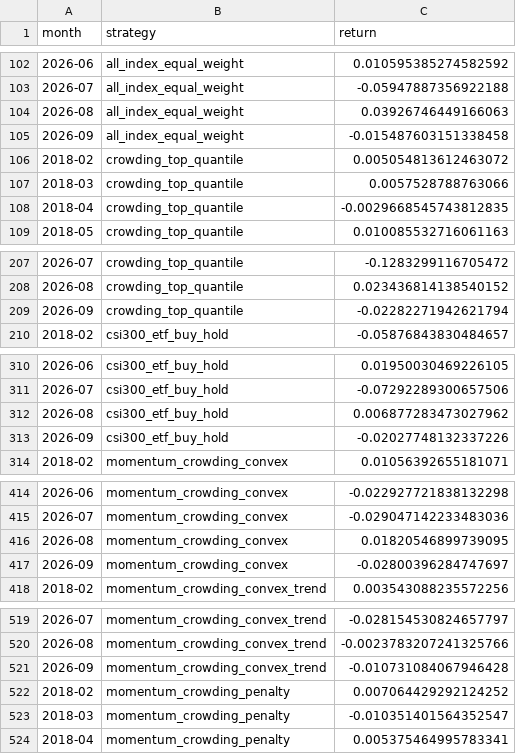
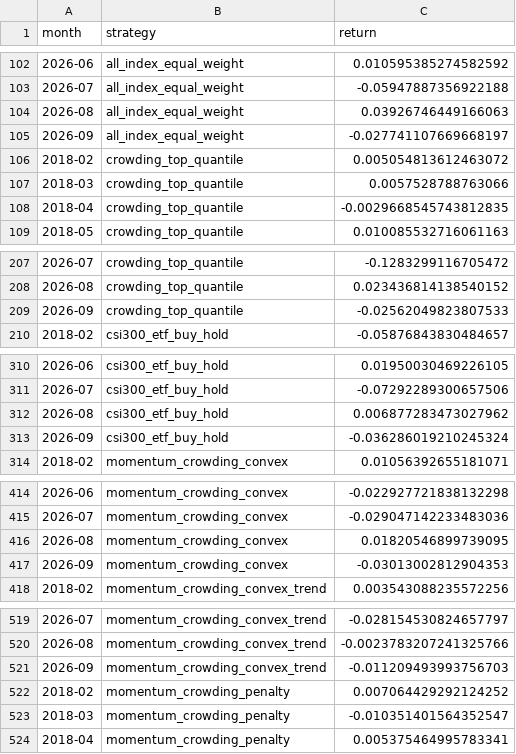
Before and after one commit to ericxuzhesheng/Trading-Crowding-Momentum-Strategy, a CSV file: outputs/tables/monthly_returns.csv, drawn as a sheet; only a part is shown, gaps mark what is left out; the diff covers the shown part only.

```diff
--- a/outputs/tables/monthly_returns.csv
+++ b/outputs/tables/monthly_returns.csv
@@ -104,3 +104,3 @@
 2026-08,all_index_equal_weight,0.03926746449166063
-2026-09,all_index_equal_weight,-0.015487603151338458
+2026-09,all_index_equal_weight,-0.027741107669668197
 2018-02,crowding_top_quantile,0.005054813612463072
@@ -208,3 +208,3 @@
 2026-08,crowding_top_quantile,0.023436814138540152
-2026-09,crowding_top_quantile,-0.02282271942621794
+2026-09,crowding_top_quantile,-0.02562049823807533
 2018-02,csi300_etf_buy_hold,-0.05876843830484657
@@ -312,3 +312,3 @@
 2026-08,csi300_etf_buy_hold,0.006877283473027962
-2026-09,csi300_etf_buy_hold,-0.02027748132337226
+2026-09,csi300_etf_buy_hold,-0.036286019210245324
 2018-02,momentum_crowding_convex,0.01056392655181071
@@ -416,3 +416,3 @@
 2026-08,momentum_crowding_convex,0.01820546899739095
-2026-09,momentum_crowding_convex,-0.02800396284747697
+2026-09,momentum_crowding_convex,-0.03013002812904353
 2018-02,momentum_crowding_convex_trend,0.003543088235572256
@@ -520,3 +520,3 @@
 2026-08,momentum_crowding_convex_trend,-0.0023783207241325766
-2026-09,momentum_crowding_convex_trend,-0.010731084067946428
+2026-09,momentum_crowding_convex_trend,-0.011209493993756703
 2018-02,momentum_crowding_penalty,0.007064429292124252
```
Also changed, not shown: 3 edited cells elsewhere in this file, outputs/tables/factor_ic.csv, outputs/tables/performance_summary.csv, 12 other files.
